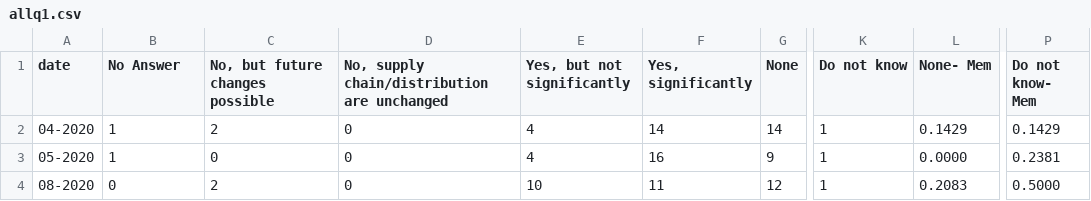
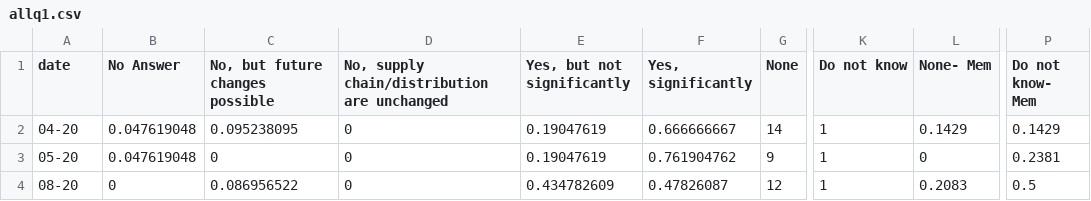
Before and after one commit to loweas/rececon, a CSV file: assets/allq1.csv, drawn as a sheet; only a part is shown, gaps mark what is left out; the diff names each change by its address in the sheet, - before the commit and + after, or states it on an @@ line.

```diff
--- a/assets/allq1.csv
+++ b/assets/allq1.csv
-A2 (date): 04-2020
+A2 (date): 04-20
-B2:B3 (No Answer): 1
+B2:B3 (No Answer): 0.047619048
-C2 (No, but future changes possible): 2
+C2 (No, but future changes possible): 0.095238095
-E2:E3 (Yes, but not significantly): 4
+E2:E3 (Yes, but not significantly): 0.19047619
-F2 (Yes, significantly): 14
+F2 (Yes, significantly): 0.666666667
-A3 (date): 05-2020
+A3 (date): 05-20
-F3 (Yes, significantly): 16
+F3 (Yes, significantly): 0.761904762
-L3 (None- Mem): 0.0000
+L3 (None- Mem): 0
-A4 (date): 08-2020
+A4 (date): 08-20
-C4 (No, but future changes possible): 2
+C4 (No, but future changes possible): 0.086956522
-E4 (Yes, but not significantly): 10
+E4 (Yes, but not significantly): 0.434782609
-F4 (Yes, significantly): 11
+F4 (Yes, significantly): 0.47826087
-P4 (Do not know- Mem): 0.5000
+P4 (Do not know- Mem): 0.5
```
Also changed, not shown: 2 other files.
